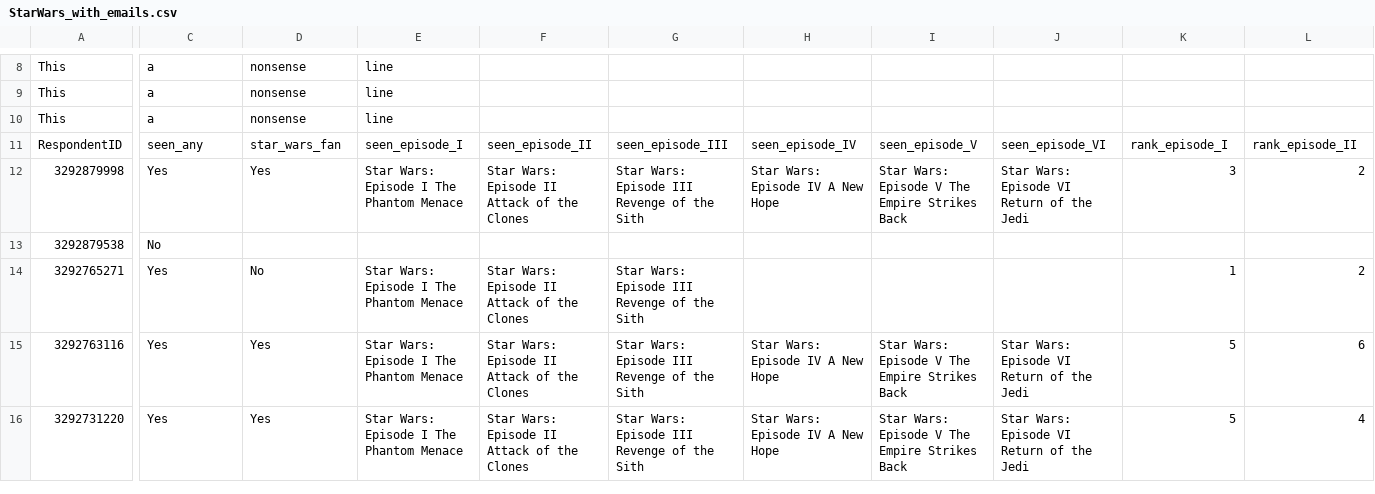
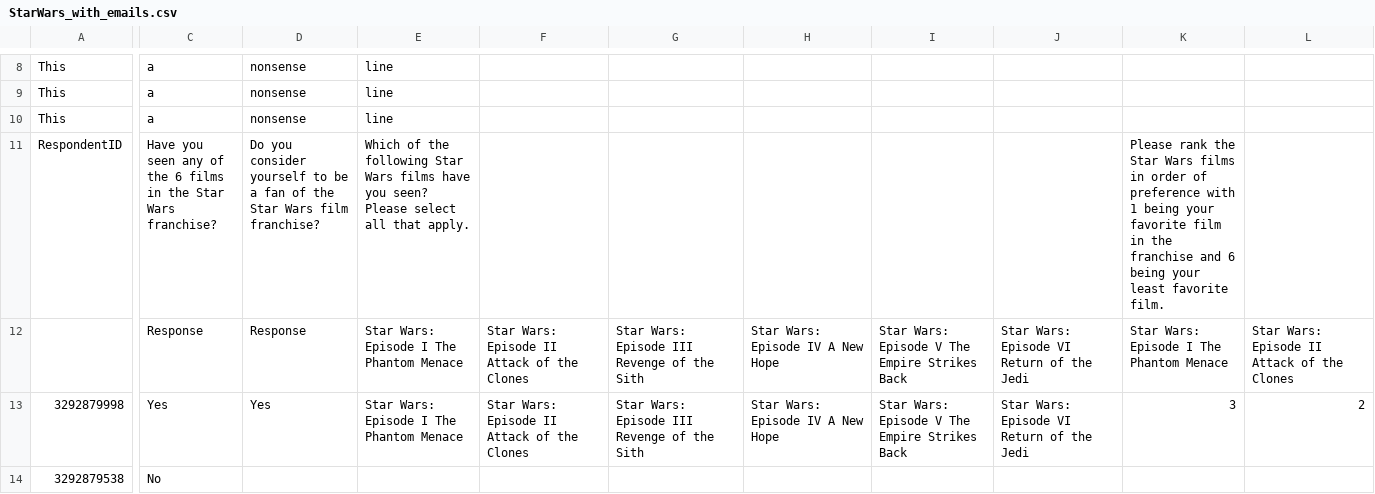
Before and after one commit to dkpalmers/DS250-Course-Polars_AI_stoplight_prompts, a CSV file: Data/StarWars_with_emails.csv, drawn as a sheet; only a part is shown, gaps mark what is left out; the shorter side is filled out with more unchanged rows; rows hold the shown columns only; the diff covers the shown part only; the diff names each change by its address in the sheet, - before the commit and + after, or states it on an @@ line.

Commit message:
Unit 5 to include data with headers split across two rows and some unit 4 updates

```diff
--- a/Data/StarWars_with_emails.csv
+++ b/Data/StarWars_with_emails.csv
-C11: seen_any
+C11: Have you seen any of the 6 films in the Star Wars franchise?
-D11: star_wars_fan
+D11: Do you consider yourself to be a fan of the Star Wars film franchise?
-E11: seen_episode_I
+E11: Which of the following Star Wars films have you seen? Please select all that apply.
-F11: seen_episode_II
+F11: (empty)
-G11: seen_episode_III
+G11: (empty)
-H11: seen_episode_IV
+H11: (empty)
-I11: seen_episode_V
+I11: (empty)
-J11: seen_episode_VI
+J11: (empty)
-K11: rank_episode_I
+K11: Please rank the Star Wars films in order of preference with 1 being your favorite film in the franchise and 6 being your least favorite film.
-L11: rank_episode_II
+L11: (empty)
+row 12:  | Response | Response | Star Wars: Episode I The Phantom Menace | Star Wars: Episode II Attack of the Clones | Star Wars: Episode III Revenge of the Sith | Star Wars: Episode IV A New Hope | Star Wars: Episode V The Empire Strikes Back | Star Wars: Episode VI Return of the Jedi | Star Wars: Episode I The Phantom Menace | Star Wars: Episode II Attack of the Clones
```
Also changed, not shown: 27 edited cells elsewhere in this file, 4 other files.
